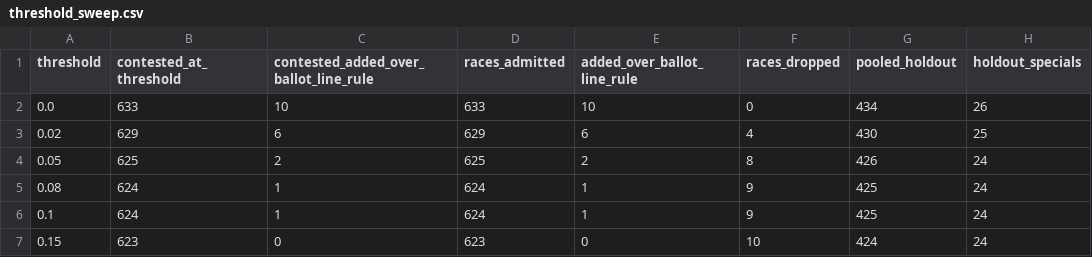
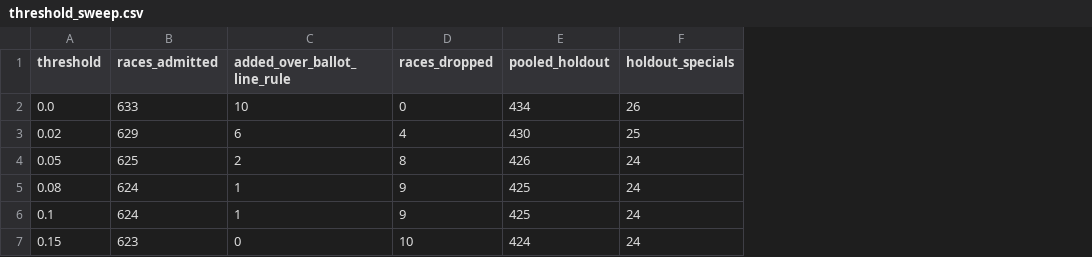
Before and after one commit to bwbensonjr/election-modeling, a CSV file: data/models/threshold_sweep.csv, drawn as a sheet; only a part is shown; the diff names each change by its address in the sheet, - before the commit and + after, or states it on an @@ line.

```diff
--- a/data/models/threshold_sweep.csv
+++ b/data/models/threshold_sweep.csv
-column B (contested_at_threshold), rows 2-7: 633 | 629 | 625 | 624 | 624 | 623
-column C, rows 1-7: contested_added_over_ballot_line_rule | 10 | 6 | 2 | 1 | 1 | 0
```
Also changed, not shown: data/models/definition_comparison.csv, data/models/definition_dropped_races.csv, 31 other files.
